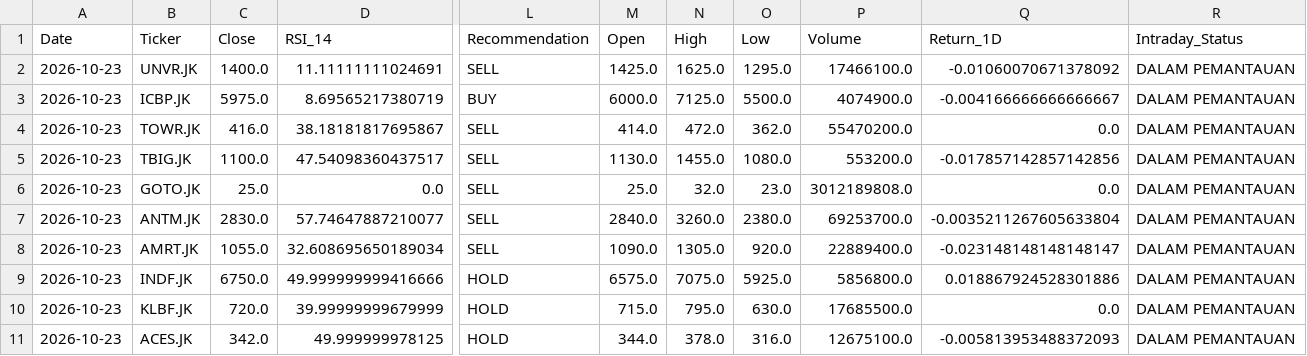
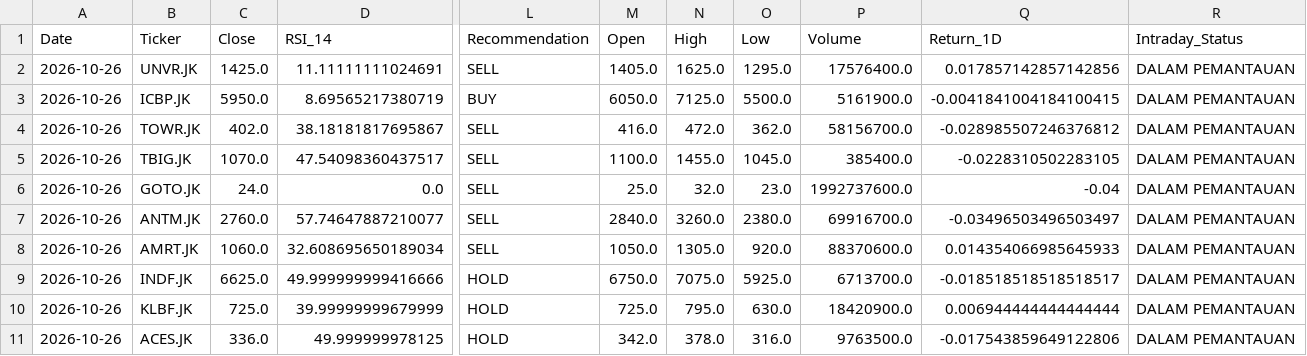
Before and after one commit to Ifan-Apres/stock-market-recommendation, a CSV file: data/processed/latest_alpha_recommendations.csv, drawn as a sheet; only a part is shown, gaps mark what is left out; the diff names each change by its address in the sheet, - before the commit and + after, or states it on an @@ line.

```diff
--- a/data/processed/latest_alpha_recommendations.csv
+++ b/data/processed/latest_alpha_recommendations.csv
-A2:A11 (Date): 2026-10-23
+A2:A11 (Date): 2026-10-26
-C2 (Close): 1400.0
+C2 (Close): 1425.0
-M2 (Open): 1425.0
+M2 (Open): 1405.0
-P2 (Volume): 17466100.0
+P2 (Volume): 17576400.0
-Q2 (Return_1D): -0.01060070671378092
+Q2 (Return_1D): 0.017857142857142856
-C3 (Close): 5975.0
+C3 (Close): 5950.0
-M3 (Open): 6000.0
+M3 (Open): 6050.0
-P3 (Volume): 4074900.0
+P3 (Volume): 5161900.0
-Q3 (Return_1D): -0.004166666666666667
+Q3 (Return_1D): -0.0041841004184100415
-C4 (Close): 416.0
+C4 (Close): 402.0
-M4 (Open): 414.0
+M4 (Open): 416.0
-P4 (Volume): 55470200.0
+P4 (Volume): 58156700.0
-Q4 (Return_1D): 0.0
+Q4 (Return_1D): -0.028985507246376812
-C5 (Close): 1100.0
+C5 (Close): 1070.0
-M5 (Open): 1130.0
+M5 (Open): 1100.0
-O5 (Low): 1080.0
+O5 (Low): 1045.0
-P5 (Volume): 553200.0
+P5 (Volume): 385400.0
-Q5 (Return_1D): -0.017857142857142856
+Q5 (Return_1D): -0.0228310502283105
-C6 (Close): 25.0
+C6 (Close): 24.0
-P6 (Volume): 3012189808.0
+P6 (Volume): 1992737600.0
-Q6 (Return_1D): 0.0
+Q6 (Return_1D): -0.04
-C7 (Close): 2830.0
+C7 (Close): 2760.0
-P7 (Volume): 69253700.0
+P7 (Volume): 69916700.0
-Q7 (Return_1D): -0.0035211267605633804
+Q7 (Return_1D): -0.03496503496503497
-C8 (Close): 1055.0
+C8 (Close): 1060.0
-M8 (Open): 1090.0
+M8 (Open): 1050.0
-P8 (Volume): 22889400.0
+P8 (Volume): 88370600.0
-Q8 (Return_1D): -0.023148148148148147
+Q8 (Return_1D): 0.014354066985645933
-C9 (Close): 6750.0
+C9 (Close): 6625.0
-M9 (Open): 6575.0
+M9 (Open): 6750.0
-P9 (Volume): 5856800.0
+P9 (Volume): 6713700.0
-Q9 (Return_1D): 0.018867924528301886
+Q9 (Return_1D): -0.018518518518518517
-C10 (Close): 720.0
+C10 (Close): 725.0
-M10 (Open): 715.0
+M10 (Open): 725.0
-P10 (Volume): 17685500.0
+P10 (Volume): 18420900.0
-Q10 (Return_1D): 0.0
+Q10 (Return_1D): 0.006944444444444444
-C11 (Close): 342.0
+C11 (Close): 336.0
-M11 (Open): 344.0
+M11 (Open): 342.0
-P11 (Volume): 12675100.0
+P11 (Volume): 9763500.0
-Q11 (Return_1D): -0.005813953488372093
+Q11 (Return_1D): -0.017543859649122806
```
Also changed, not shown: data/processed/latest_alpha_recommendations_dividend.csv, data/processed/latest_alpha_recommendations_favorites.csv, 6 other files.
